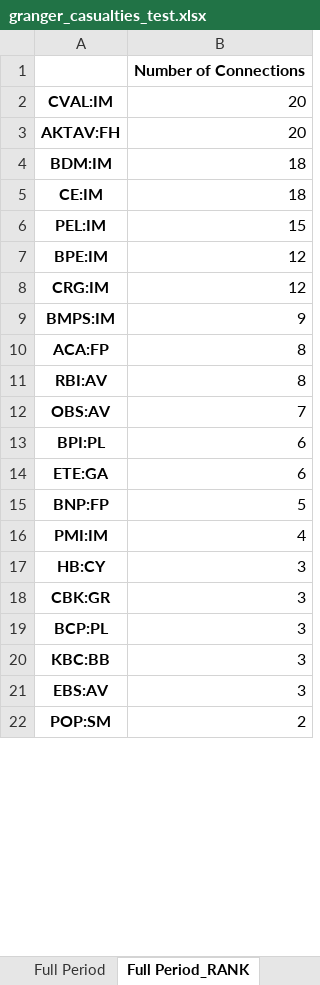
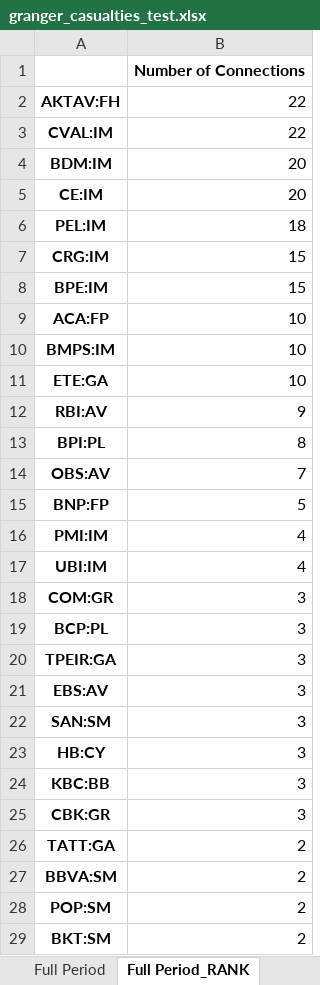
Before and after one commit to LeoCo/systemic_risk_measures, an Excel workbook: Output/granger_casualties_test.xlsx, sheet Full Period_RANK, drawn as a sheet; only a part is shown; values as stored, in another font and other column widths than the file's, no borders; removed rows and columns are numbered as before the commit, all else as after; the diff covers the shown part only; the diff names each change by its address in the sheet, - before the commit and + after, or states it on an @@ line.

```diff
--- a/Output/granger_casualties_test.xlsx (sheet Full Period_RANK)
+++ b/Output/granger_casualties_test.xlsx (sheet Full Period_RANK)
-row 2: CVAL:IM | 20
-B2: 20
+B2: 22
+row 3: CVAL:IM | 22
-B4:B5: 18
+B4:B5: 20
-B6: 15
+B6: 18
-row 7: BPE:IM | 12
-B7: 12
+B7: 15
-row 9: BMPS:IM | 9
+row 8: BPE:IM | 15
-B9: 8
+B9: 10
+row 10: BMPS:IM | 10
+row 11: ETE:GA | 10
-B12: 8
+B12: 9
+row 13: BPI:PL | 8
-row 13: BPI:PL | 6
-row 14: ETE:GA | 6
+row 17: UBI:IM | 4
+row 18: COM:GR | 3
+row 20: TPEIR:GA | 3
+row 22: SAN:SM | 3
@@ row 20 moved to row 24: KBC:BB @@
+row 26: TATT:GA | 2
@@ row 26 moved to row 27: BBVA:SM @@
@@ row 25 moved to row 29: BKT:SM @@
```
Also changed, not shown: 1 added row, 1 removed row, 1 moved row and 2 edited cells elsewhere in this sheet, sheet 2006-9-15_2008-9-15, sheet 2010-6-30_2012-6-30, sheet Full Period, sheet 2010-6-30_2012-6-30_RANK, sheet 2006-9-15_2008-9-15_RANK, 20 other files.
